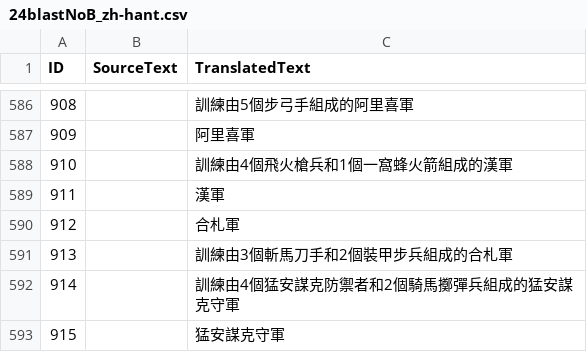
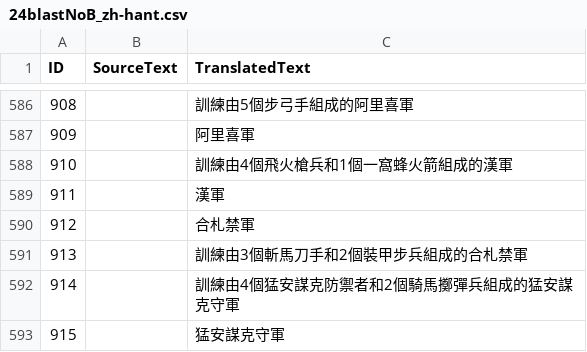
Before and after one commit to Seicing/aoe4legion, a CSV file: assets/locdb/24blastNoB_zh-hant.csv, drawn as a sheet; only a part is shown, gaps mark what is left out.

```diff
--- a/assets/locdb/24blastNoB_zh-hant.csv
+++ b/assets/locdb/24blastNoB_zh-hant.csv
@@ -589,4 +589,4 @@
 911,,漢軍
-912,,合札軍
-913,,訓練由3個斬馬刀手和2個裝甲步兵組成的合札軍
+912,,合札禁軍
+913,,訓練由3個斬馬刀手和2個裝甲步兵組成的合札禁軍
 914,,訓練由4個猛安謀克防禦者和2個騎馬擲彈兵組成的猛安謀克守軍
```
Also changed, not shown: assets/locdb/24blastNoB_zh-hans.csv, 16 other files.
